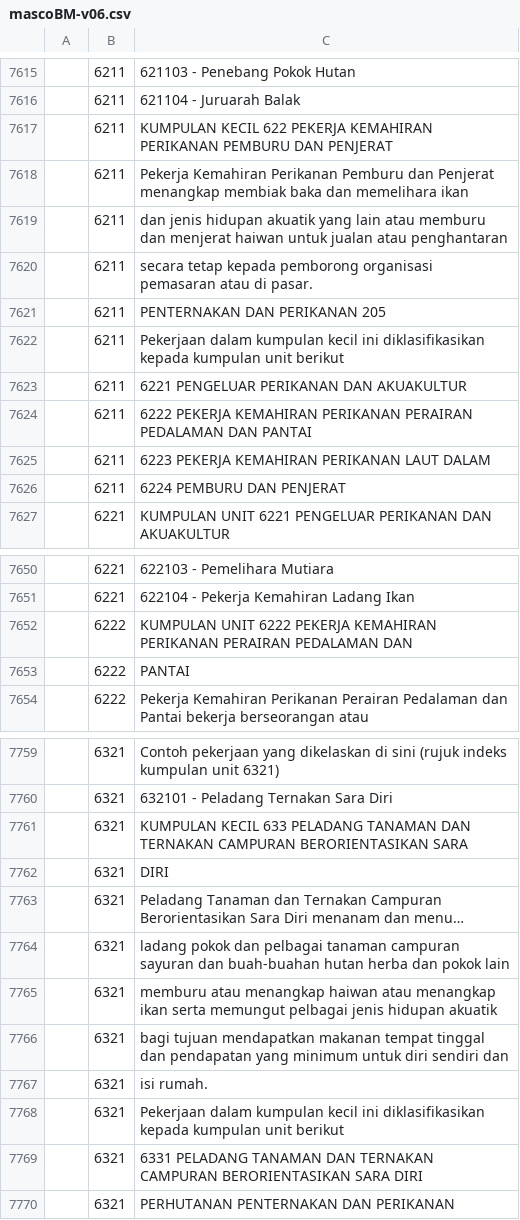
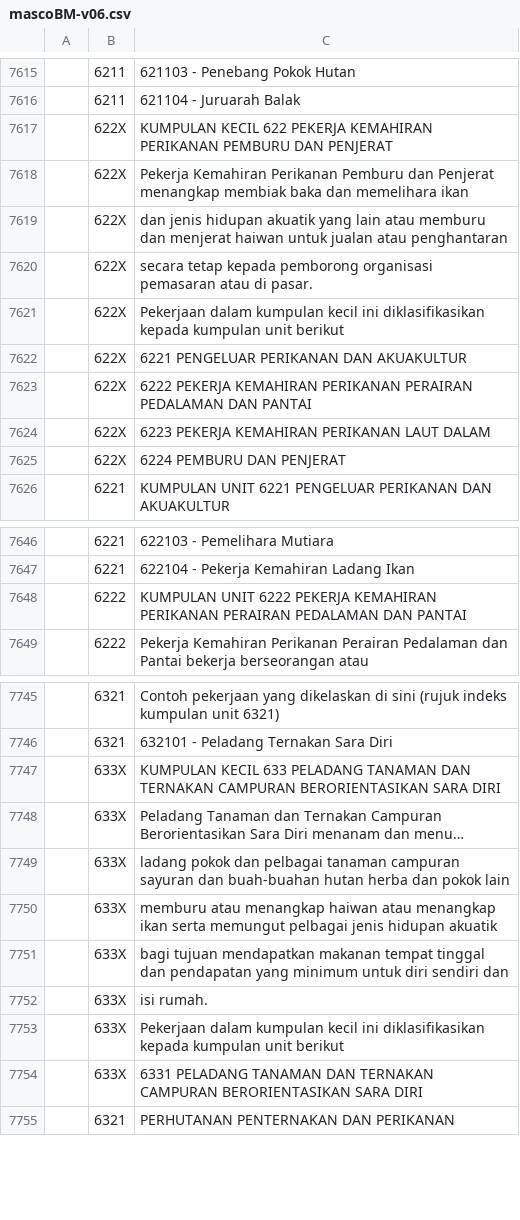
Before and after one commit to amin007/v2, a CSV file: sumber/fail/rujukan/csv/mascoBM-v06.csv, drawn as a sheet; only a part is shown, gaps mark what is left out; long unchanged cells end in …; removed rows and columns are numbered as before the commit, all else as after; the diff covers the shown part only; the diff names each change by its address in the sheet, - before the commit and + after, or states it on an @@ line.

```diff
--- a/sumber/fail/rujukan/csv/mascoBM-v06.csv
+++ b/sumber/fail/rujukan/csv/mascoBM-v06.csv
-B7617:B7620: 6211
+B7617:B7620: 622X
-row 7621:  | 6211 | PENTERNAKAN DAN PERIKANAN 205
-B7621:B7625: 6211
+B7621:B7625: 622X
-C7648: …PEDALAMAN DAN
+C7648: …PEDALAMAN DAN PANTAI
-row 7653:  | 6222 | PANTAI
-row 7761:  | 6321 | KUMPULAN KECIL 633 PELADANG TANAMAN DAN TERNAKAN CAMPURAN BERORIENTASIKAN SARA
-row 7762:  | 6321 | DIRI
+row 7747:  | 633X | KUMPULAN KECIL 633 PELADANG TANAMAN DAN TERNAKAN CAMPURAN BERORIENTASIKAN SARA DIRI
-B7748:B7754: 6321
+B7748:B7754: 633X
```
Also changed, not shown: 1 added row, 17 removed rows and 44 edited cells elsewhere in this file.
